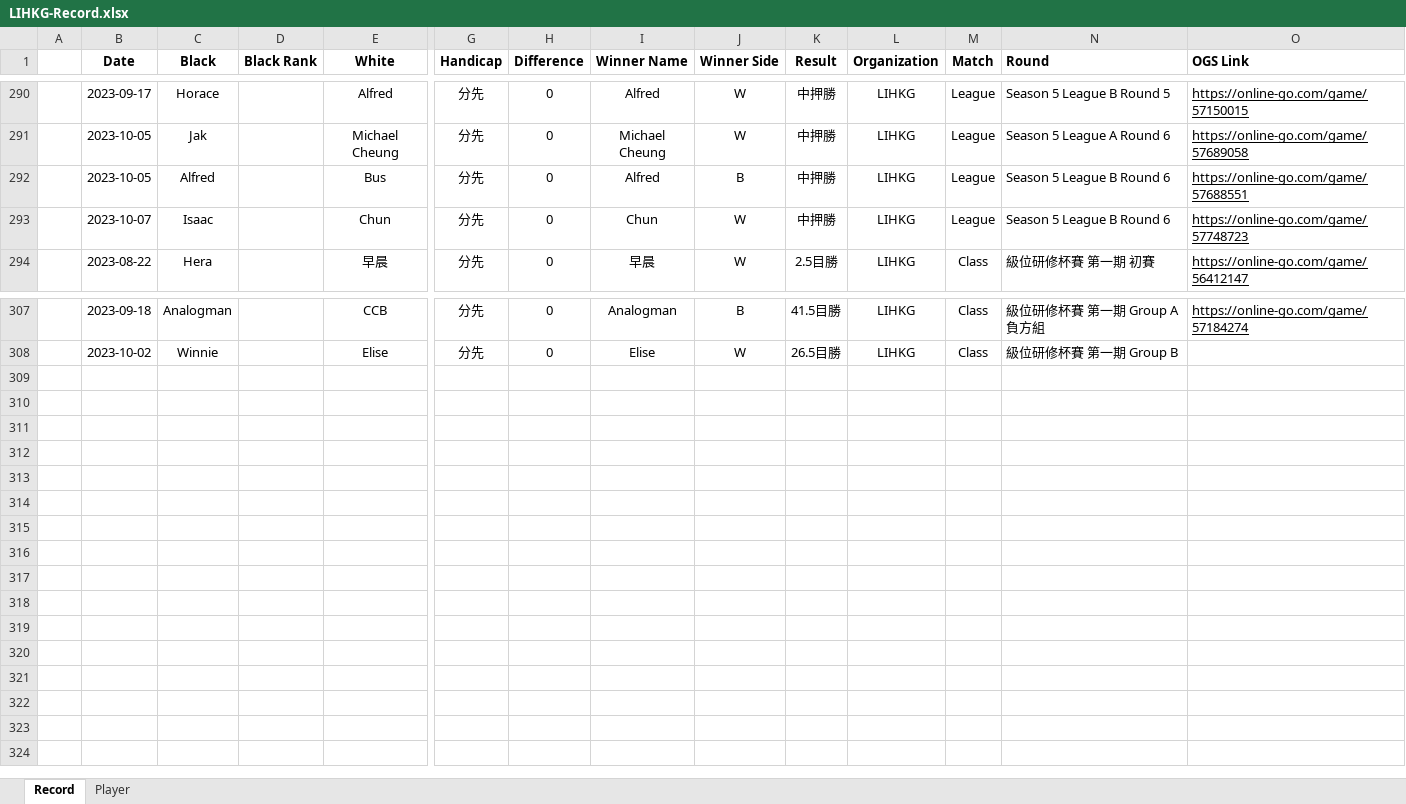
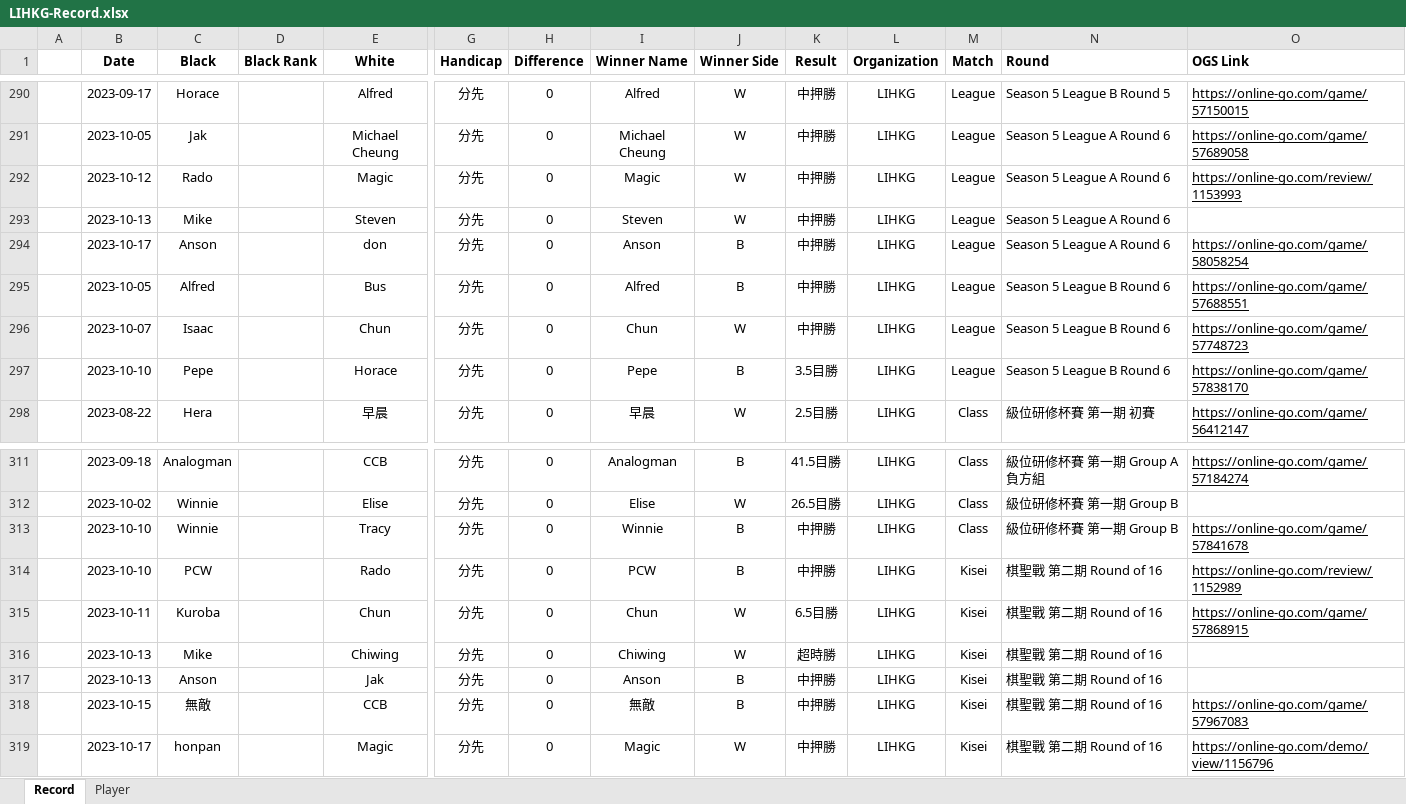
Before and after one commit to ansonli0521/go, an Excel workbook: elo/LIHKG-Record.xlsx, sheet Record, drawn as a sheet; only a part is shown, gaps mark what is left out; values as stored, in another font and other column widths than the file's, no borders; rows hold the shown columns only; the diff names each change by its address in the sheet, - before the commit and + after, or states it on an @@ line.

Commit message:
update source

```diff
--- a/elo/LIHKG-Record.xlsx (sheet Record)
+++ b/elo/LIHKG-Record.xlsx (sheet Record)
+row 292:  | 2023-10-12 | Rado |  | Magic | 分先 | 0 | Magic | W | 中押勝 | LIHKG | League | Season 5 League A Round 6 | https://online-go.com/review/1153993
+row 293:  | 2023-10-13 | Mike |  | Steven | 分先 | 0 | Steven | W | 中押勝 | LIHKG | League | Season 5 League A Round 6
+row 294:  | 2023-10-17 | Anson |  | don | 分先 | 0 | Anson | B | 中押勝 | LIHKG | League | Season 5 League A Round 6 | https://online-go.com/game/58058254
+row 297:  | 2023-10-10 | Pepe |  | Horace | 分先 | 0 | Pepe | B | 3.5目勝 | LIHKG | League | Season 5 League B Round 6 | https://online-go.com/game/57838170
+row 313:  | 2023-10-10 | Winnie |  | Tracy | 分先 | 0 | Winnie | B | 中押勝 | LIHKG | Class | 級位研修杯賽 第一期 Group B | https://online-go.com/game/57841678
+row 314:  | 2023-10-10 | PCW |  | Rado | 分先 | 0 | PCW | B | 中押勝 | LIHKG | Kisei | 棋聖戰 第二期 Round of 16 | https://online-go.com/review/1152989
+row 315:  | 2023-10-11 | Kuroba |  | Chun | 分先 | 0 | Chun | W | 6.5目勝 | LIHKG | Kisei | 棋聖戰 第二期 Round of 16 | https://online-go.com/game/57868915
+row 316:  | 2023-10-13 | Mike |  | Chiwing | 分先 | 0 | Chiwing | W | 超時勝 | LIHKG | Kisei | 棋聖戰 第二期 Round of 16
+row 317:  | 2023-10-13 | Anson |  | Jak | 分先 | 0 | Anson | B | 中押勝 | LIHKG | Kisei | 棋聖戰 第二期 Round of 16
+row 318:  | 2023-10-15 | 無敵 |  | CCB | 分先 | 0 | 無敵 | B | 中押勝 | LIHKG | Kisei | 棋聖戰 第二期 Round of 16 | https://online-go.com/game/57967083
+row 319:  | 2023-10-17 | honpan |  | Magic | 分先 | 0 | Magic | W | 中押勝 | LIHKG | Kisei | 棋聖戰 第二期 Round of 16 | https://online-go.com/demo/view/1156796
```
Also changed, not shown: sheet Player, formulas that keep their value.
